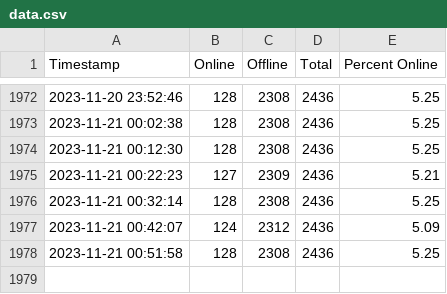
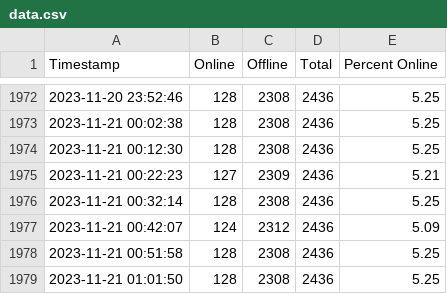
Before and after one commit to YJB-Gay/Gaza-Internet-Watch, a CSV file: chart/data.csv, drawn as a sheet; only a part is shown, gaps mark what is left out.

```diff
--- a/chart/data.csv
+++ b/chart/data.csv
@@ -1978 +1978,2 @@ Timestamp,Online,Offline,Total,Percent Online
 2023-11-21 00:51:58,128,2308,2436,5.25
+2023-11-21 01:01:50,128,2308,2436,5.25
```
Also changed, not shown: 6 other files.
